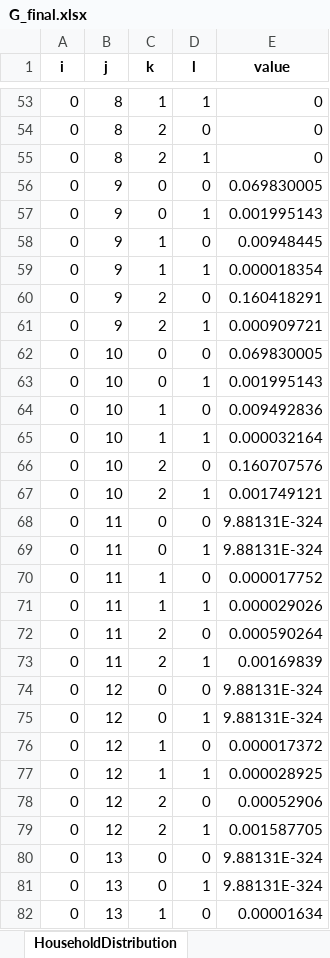
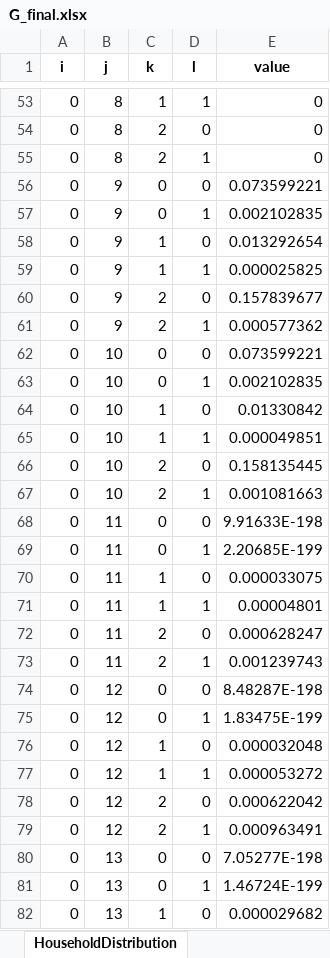
Before and after one commit to Qingsong-Song/Chapter_3, an Excel workbook: exports/G_final.xlsx, sheet HouseholdDistribution, drawn as a sheet; only a part is shown, gaps mark what is left out; values as stored, in another font and other column widths than the file's, no borders; the diff covers the shown part only; the diff names each change by its address in the sheet, - before the commit and + after, or states it on an @@ line.

```diff
--- a/exports/G_final.xlsx (sheet HouseholdDistribution)
+++ b/exports/G_final.xlsx (sheet HouseholdDistribution)
-E56 (value): 0.069830005
+E56 (value): 0.073599221
-E57 (value): 0.001995143
+E57 (value): 0.002102835
-E58 (value): 0.00948445
+E58 (value): 0.013292654
-E59 (value): 0.000018354
+E59 (value): 0.000025825
-E60 (value): 0.160418291
+E60 (value): 0.157839677
-E61 (value): 0.000909721
+E61 (value): 0.000577362
-E62 (value): 0.069830005
+E62 (value): 0.073599221
-E63 (value): 0.001995143
+E63 (value): 0.002102835
-E64 (value): 0.009492836
+E64 (value): 0.01330842
-E65 (value): 0.000032164
+E65 (value): 0.000049851
-E66 (value): 0.160707576
+E66 (value): 0.158135445
-E67 (value): 0.001749121
+E67 (value): 0.001081663
-E68 (value): 9.88131E-324
+E68 (value): 9.91633E-198
-E69 (value): 9.88131E-324
+E69 (value): 2.20685E-199
-E70 (value): 0.000017752
+E70 (value): 0.000033075
-E71 (value): 0.000029026
+E71 (value): 0.00004801
-E72 (value): 0.000590264
+E72 (value): 0.000628247
-E73 (value): 0.00169839
+E73 (value): 0.001239743
-E74 (value): 9.88131E-324
+E74 (value): 8.48287E-198
-E75 (value): 9.88131E-324
+E75 (value): 1.83475E-199
-E76 (value): 0.000017372
+E76 (value): 0.000032048
-E77 (value): 0.000028925
+E77 (value): 0.000053272
-E78 (value): 0.00052906
+E78 (value): 0.000622042
-E79 (value): 0.001587705
+E79 (value): 0.000963491
-E80 (value): 9.88131E-324
+E80 (value): 7.05277E-198
-E81 (value): 9.88131E-324
+E81 (value): 1.46724E-199
-E82 (value): 0.00001634
+E82 (value): 0.000029682
```
Also changed, not shown: 121 edited cells elsewhere in this sheet, exports/V_final.xlsx, exports/W_final.xlsx, 50 other files.
